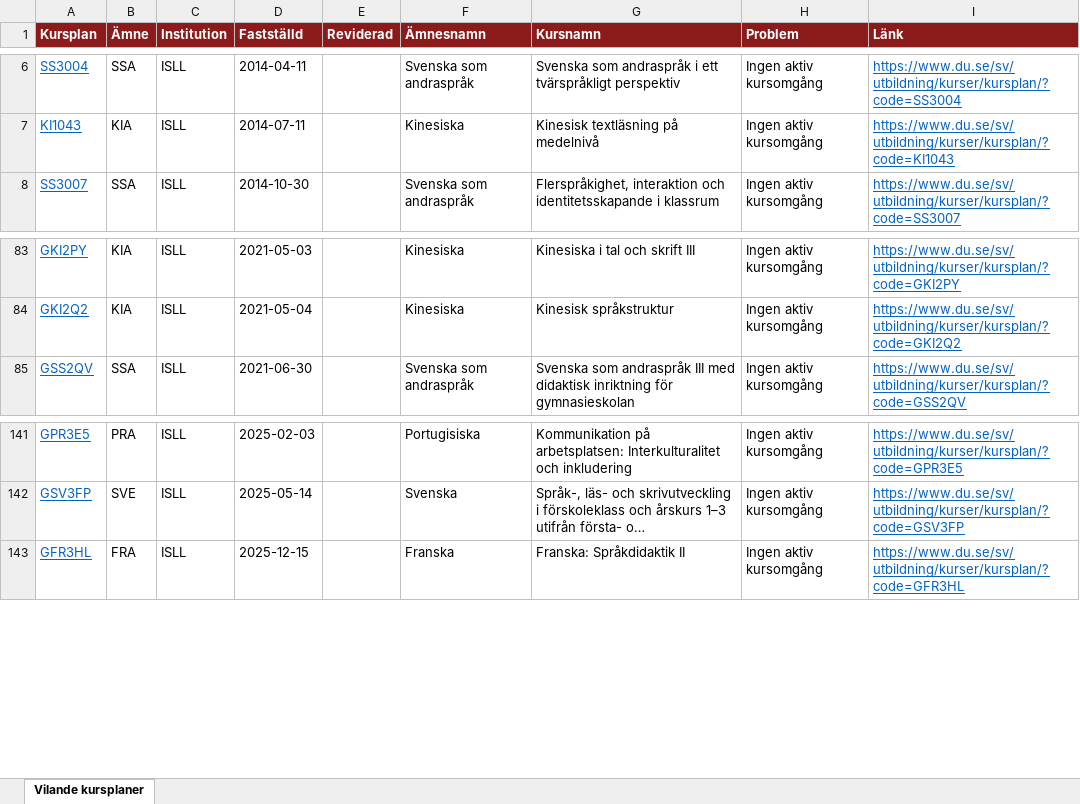
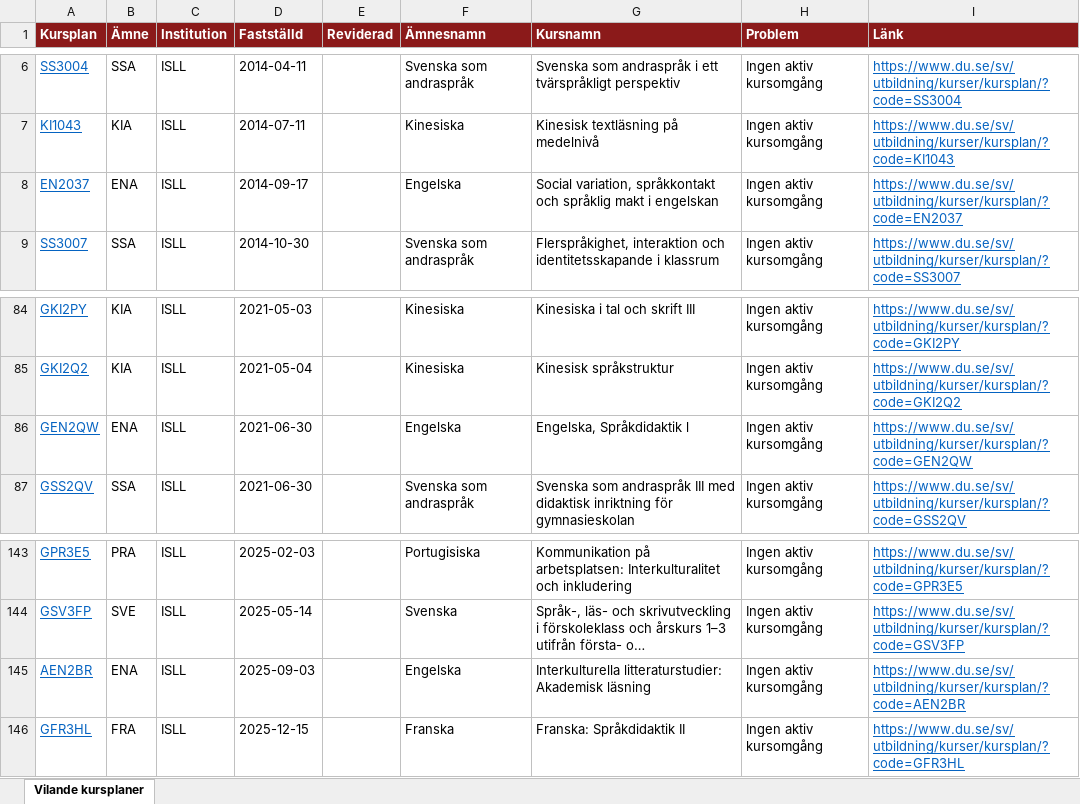
Before and after one commit to charlie-lindgren/dalarna-university, an Excel workbook: vault-dalarna-university/04 ISLL/Analys/Vilande kursplaner.xlsx, sheet Vilande kursplaner, drawn as a sheet; only a part is shown, gaps mark what is left out; long unchanged cells end in …; values as stored, in another font and other column widths than the file's, no borders; the diff names each change by its address in the sheet, - before the commit and + after, or states it on an @@ line.

```diff
--- a/vault-dalarna-university/04 ISLL/Analys/Vilande kursplaner.xlsx (sheet Vilande kursplaner)
+++ b/vault-dalarna-university/04 ISLL/Analys/Vilande kursplaner.xlsx (sheet Vilande kursplaner)
+row 8: EN2037 | ENA | ISLL | 2014-09-17 |  | Engelska | Social variation, språkkontakt och språklig makt i engelskan | Ingen aktiv kursomgång | https://www.du.se/sv/utbildning/kurser/kursplan/?code=EN2037
+row 86: GEN2QW | ENA | ISLL | 2021-06-30 |  | Engelska | Engelska, Språkdidaktik l | Ingen aktiv kursomgång | https://www.du.se/sv/utbildning/kurser/kursplan/?code=GEN2QW
+row 145: AEN2BR | ENA | ISLL | 2025-09-03 |  | Engelska | Interkulturella litteraturstudier: Akademisk läsning | Ingen aktiv kursomgång | https://www.du.se/sv/utbildning/kurser/kursplan/?code=AEN2BR
```
Also changed, not shown: vault-dalarna-university/01 IIT/Analys/Vilande kursplaner.xlsx, vault-dalarna-university/02 IHV/Analys/Samstämmighet svenska och engelska.xlsx, 55 other files.
